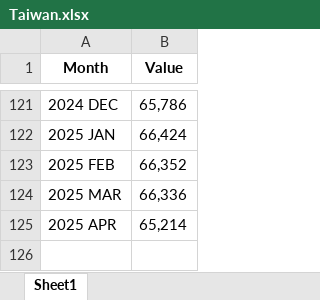
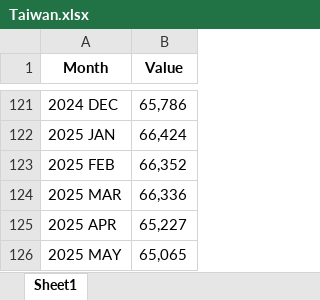
Before and after one commit to jiach365/TW-LR-Elect-Gas, an Excel workbook: Taiwan.xlsx, sheet Sheet1, drawn as a sheet; only a part is shown, gaps mark what is left out; values as stored, in another font and other column widths than the file's, no borders; the diff names each change by its address in the sheet, - before the commit and + after, or states it on an @@ line.

```diff
--- a/Taiwan.xlsx (sheet Sheet1)
+++ b/Taiwan.xlsx (sheet Sheet1)
-B125 (Value): 65,214
+B125 (Value): 65,227
+row 126: 2025 MAY | 65,065
```
